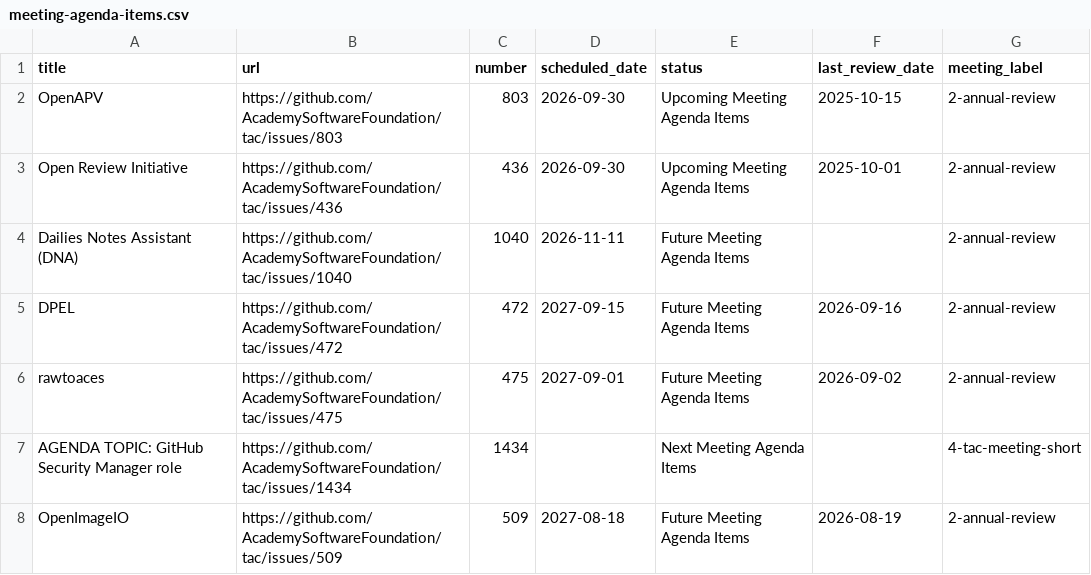
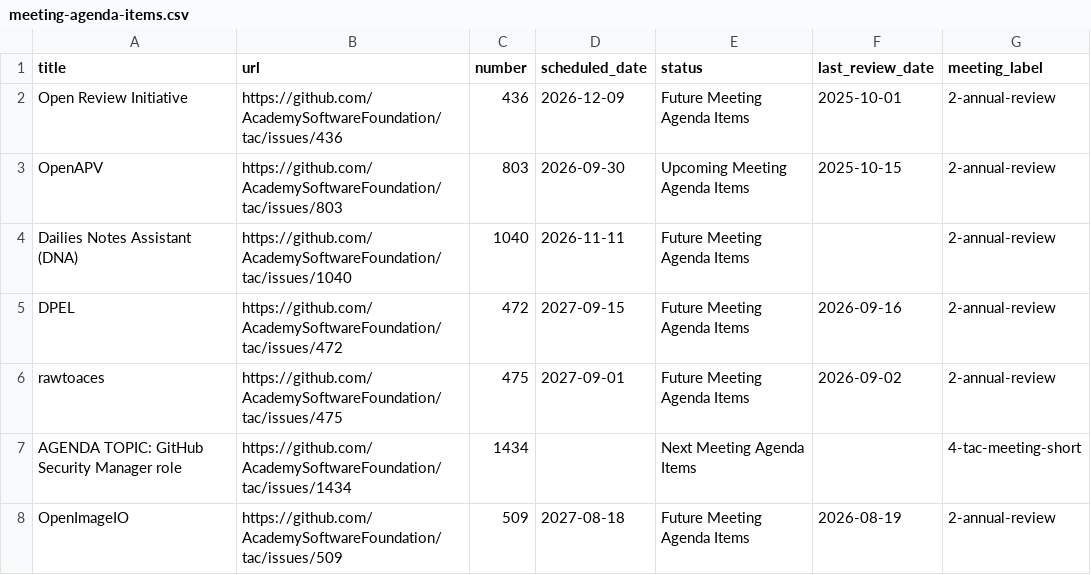
Before and after one commit to AcademySoftwareFoundation/tac, a CSV file: _data/meeting-agenda-items.csv, drawn as a sheet; only a part is shown; removed rows and columns are numbered as before the commit, all else as after; the diff names each change by its address in the sheet, - before the commit and + after, or states it on an @@ line.

```diff
--- a/_data/meeting-agenda-items.csv
+++ b/_data/meeting-agenda-items.csv
+row 2: Open Review Initiative | https://github.com/AcademySoftwareFoundation/tac/issues/436 | 436 | 2026-12-09 | Future Meeting Agenda Items | 2025-10-01 | 2-annual-review
-row 3: Open Review Initiative | https://github.com/AcademySoftwareFoundation/tac/issues/436 | 436 | 2026-09-30 | Upcoming Meeting Agenda Items | 2025-10-01 | 2-annual-review
```
Also changed, not shown: _data/projects.csv.
